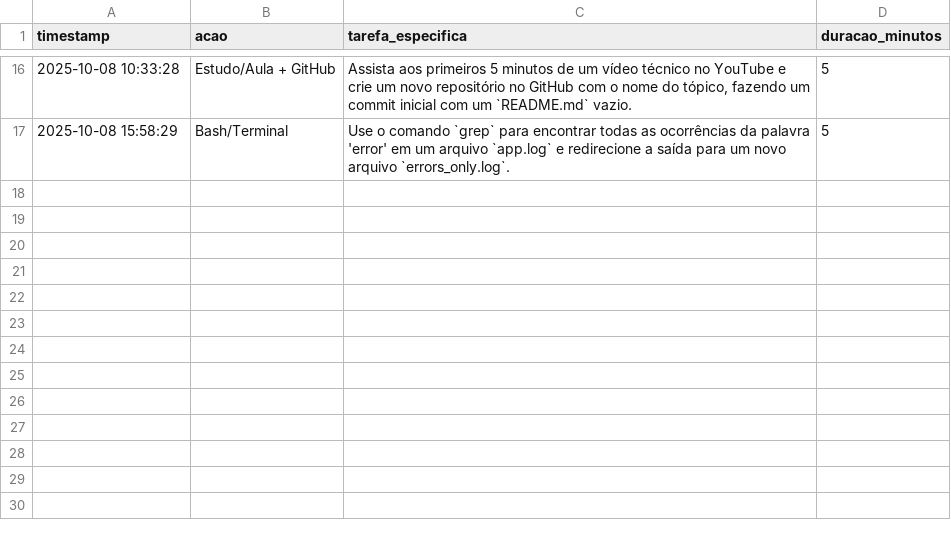
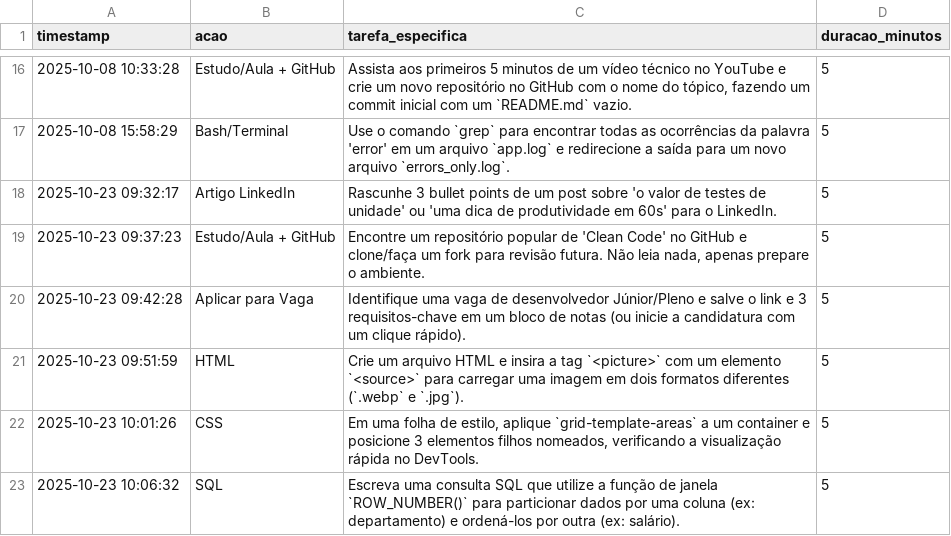
Before and after one commit to ggiacomini2012/daily-playground, a CSV file: speed-track-dev/activity_log.csv, drawn as a sheet; only a part is shown, gaps mark what is left out.

```diff
--- a/speed-track-dev/activity_log.csv
+++ b/speed-track-dev/activity_log.csv
@@ -17 +17,7 @@ timestamp,acao,tarefa_especifica,duracao_minutos
 2025-10-08 15:58:29,Bash/Terminal,Use o comando `grep` para encontrar todas as ocorrências da palavra 'error' em um arquivo `app.log` e redirecione a saída para um novo arquivo `errors_only.log`.,5
+2025-10-23 09:32:17,Artigo LinkedIn,Rascunhe 3 bullet points de um post sobre 'o valor de testes de unidade' ou 'uma dica de produtividade em 60s' para o LinkedIn.,5
+2025-10-23 09:37:23,Estudo/Aula + GitHub,"Encontre um repositório popular de 'Clean Code' no GitHub e clone/faça um fork para revisão futura. Não leia nada, apenas prepare o ambiente.",5
+2025-10-23 09:42:28,Aplicar para Vaga,Identifique uma vaga de desenvolvedor Júnior/Pleno e salve o link e 3 requisitos-chave em um bloco de notas (ou inicie a candidatura com um clique rápido).,5
+2025-10-23 09:51:59,HTML,Crie um arquivo HTML e insira a tag `<picture>` com um elemento `<source>` para carregar uma imagem em dois formatos diferentes (`.webp` e `.jpg`).,5
+2025-10-23 10:01:26,CSS,"Em uma folha de estilo, aplique `grid-template-areas` a um container e posicione 3 elementos filhos nomeados, verificando a visualização rápida no DevTools.",5
+2025-10-23 10:06:32,SQL,Escreva uma consulta SQL que utilize a função de janela `ROW_NUMBER()` para particionar dados por uma coluna (ex: departamento) e ordená-los por outra (ex: salário).,5
```
Also changed, not shown: 7 other files.
